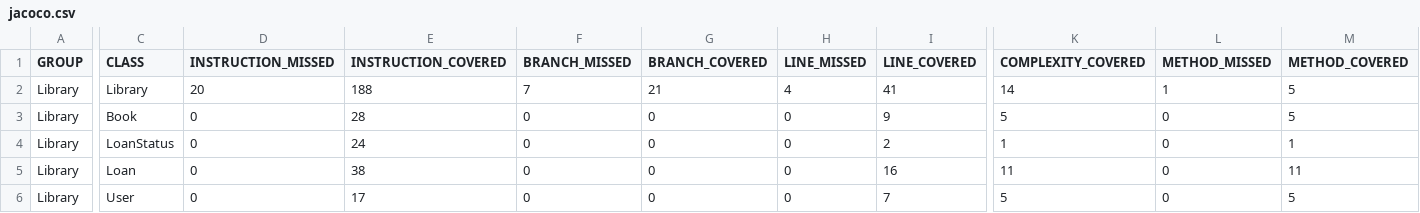
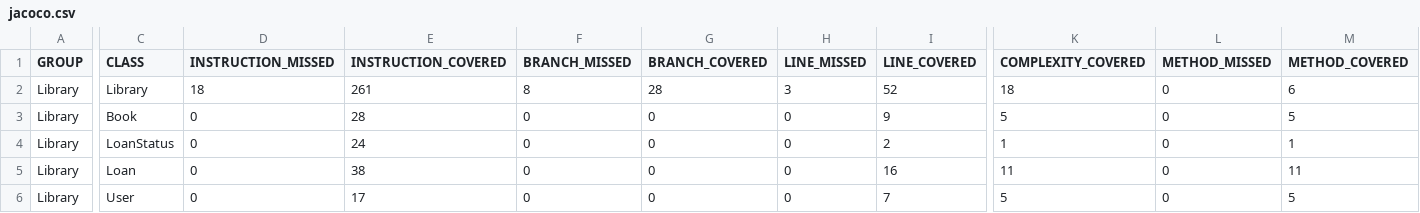
Before and after one commit to MimiRandomS/CVDS_Lab03, a CSV file: target/site/jacoco/jacoco.csv, drawn as a sheet; only a part is shown, gaps mark what is left out; the diff names each change by its address in the sheet, - before the commit and + after, or states it on an @@ line.

```diff
--- a/target/site/jacoco/jacoco.csv
+++ b/target/site/jacoco/jacoco.csv
-D2 (INSTRUCTION_MISSED): 20
+D2 (INSTRUCTION_MISSED): 18
-E2 (INSTRUCTION_COVERED): 188
+E2 (INSTRUCTION_COVERED): 261
-F2 (BRANCH_MISSED): 7
+F2 (BRANCH_MISSED): 8
-G2 (BRANCH_COVERED): 21
+G2 (BRANCH_COVERED): 28
-H2 (LINE_MISSED): 4
+H2 (LINE_MISSED): 3
-I2 (LINE_COVERED): 41
+I2 (LINE_COVERED): 52
-K2 (COMPLEXITY_COVERED): 14
+K2 (COMPLEXITY_COVERED): 18
-L2 (METHOD_MISSED): 1
+L2 (METHOD_MISSED): 0
-M2 (METHOD_COVERED): 5
+M2 (METHOD_COVERED): 6
```
Also changed, not shown: 24 other files.
